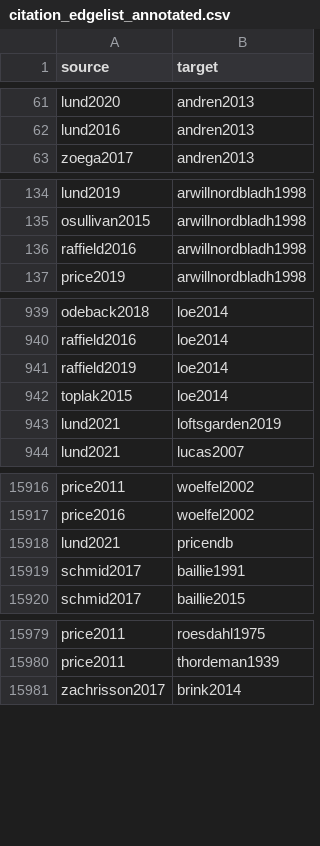
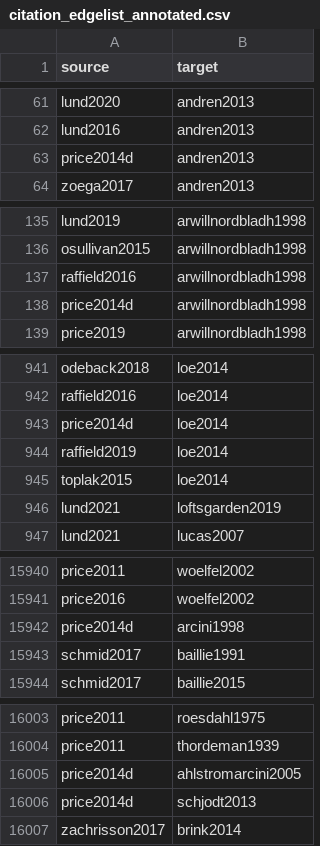
Before and after one commit to zackbatist/BibVik, a CSV file: data/citation_edgelist_annotated.csv, drawn as a sheet; only a part is shown, gaps mark what is left out; removed rows and columns are numbered as before the commit, all else as after; the diff covers the shown part only; the diff names each change by its address in the sheet, - before the commit and + after, or states it on an @@ line.

Commit message:
Discover and create 5th real Price 2014 paper (From Ginnungagap to the Ragnarök); resolve final price2014 duplicate. All 370 annotation rows now map to distinct, correctly-matched papers - 0 duplicates remaining.

```diff
--- a/data/citation_edgelist_annotated.csv
+++ b/data/citation_edgelist_annotated.csv
+row 63: price2014d | andren2013
+row 138: price2014d | arwillnordbladh1998
+row 943: price2014d | loe2014
-row 15918: lund2021 | pricendb
+row 15942: price2014d | arcini1998
+row 16005: price2014d | ahlstromarcini2005
+row 16006: price2014d | schjodt2013
```
Also changed, not shown: 22 added rows elsewhere in this file, data/annotations.csv, data/citation_edgelist.csv, 5 other files.
